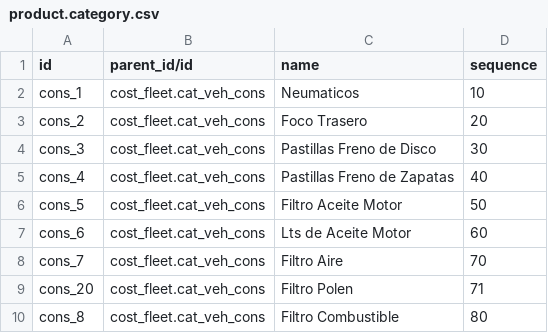
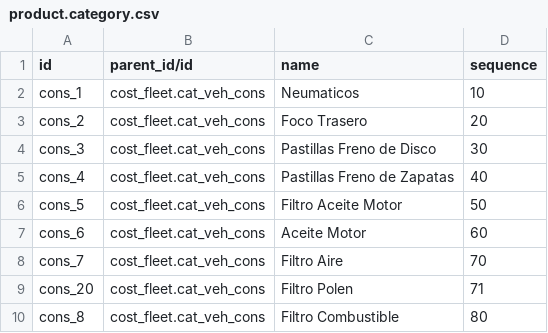
Before and after one commit to aldoes/odoo, a CSV file: cost_fleet/data/product.category.csv, drawn as a sheet; only a part is shown.

```diff
--- a/cost_fleet/data/product.category.csv
+++ b/cost_fleet/data/product.category.csv
@@ -6,3 +6,3 @@ cons_4,cost_fleet.cat_veh_cons,Pastillas Freno de Zapatas,40
 cons_5,cost_fleet.cat_veh_cons,Filtro Aceite Motor,50
-cons_6,cost_fleet.cat_veh_cons,Lts de Aceite Motor,60
+cons_6,cost_fleet.cat_veh_cons,Aceite Motor,60
 cons_7,cost_fleet.cat_veh_cons,Filtro Aire,70
```
Also changed, not shown: cost_fleet/security/ir.model.access.csv, 6 other files.
